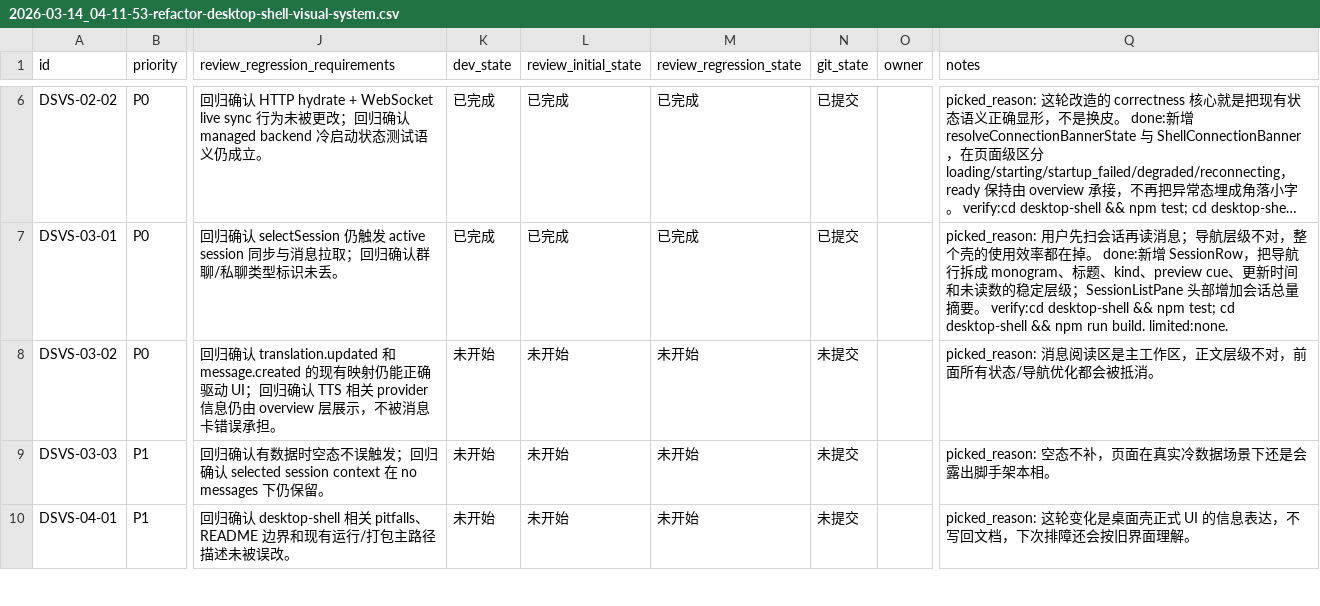
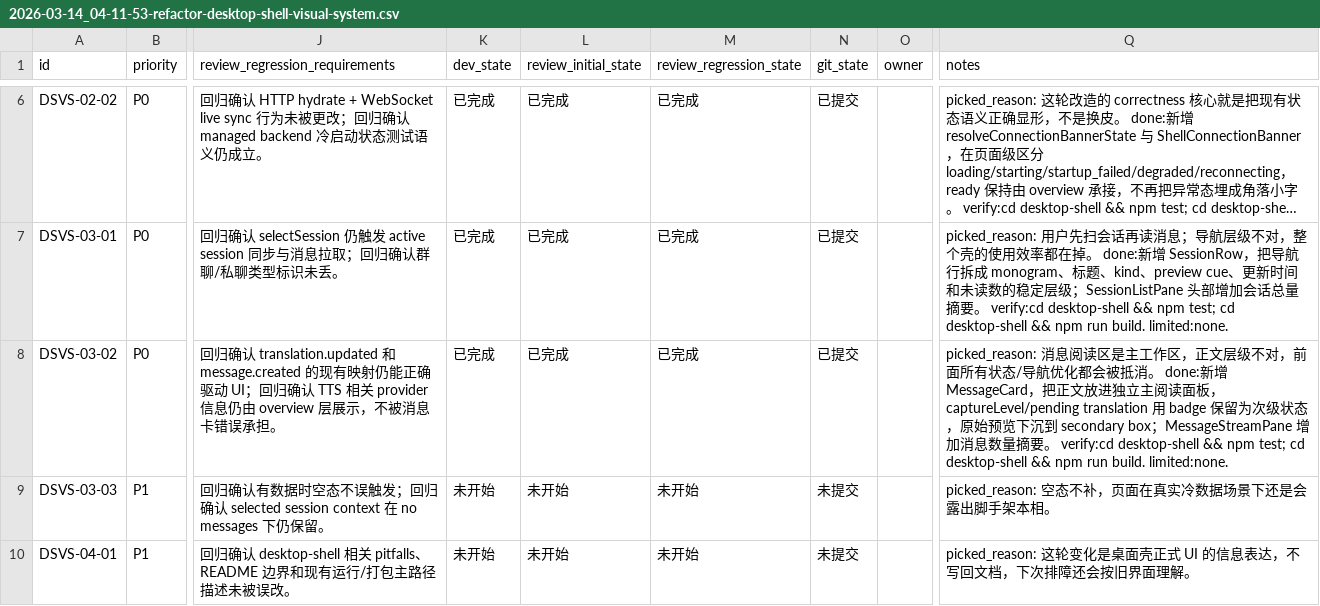
Before and after one commit to Loveyless/wechat-pc-auto, a CSV file: issues/2026-03-14_04-11-53-refactor-desktop-shell-visual-system.csv, drawn as a sheet; only a part is shown, gaps mark what is left out; long unchanged cells end in …; the diff names each change by its address in the sheet, - before the commit and + after, or states it on an @@ line.

```diff
--- a/issues/2026-03-14_04-11-53-refactor-desktop-shell-visual-system.csv
+++ b/issues/2026-03-14_04-11-53-refactor-desktop-shell-visual-system.csv
-K8 (dev_state): 未开始
+K8 (dev_state): 已完成
-L8 (review_initial_state): 未开始
+L8 (review_initial_state): 已完成
-M8 (review_regression_state): 未开始
+M8 (review_regression_state): 已完成
-N8 (git_state): 未提交
+N8 (git_state): 已提交
-Q8 (notes): …被抵消。
+Q8 (notes): …被抵消。 done:新增 MessageCard，把正文放进独立主阅读面板，captureLevel/pending translation 用 badge 保留为次级状态，原始预览下沉到 secondary box；MessageStreamPane 增加消息数量摘要。 verify:cd desktop-shell && npm test; cd desktop-shell && npm run build. limited:none.
```
Also changed, not shown: 2 other files.
